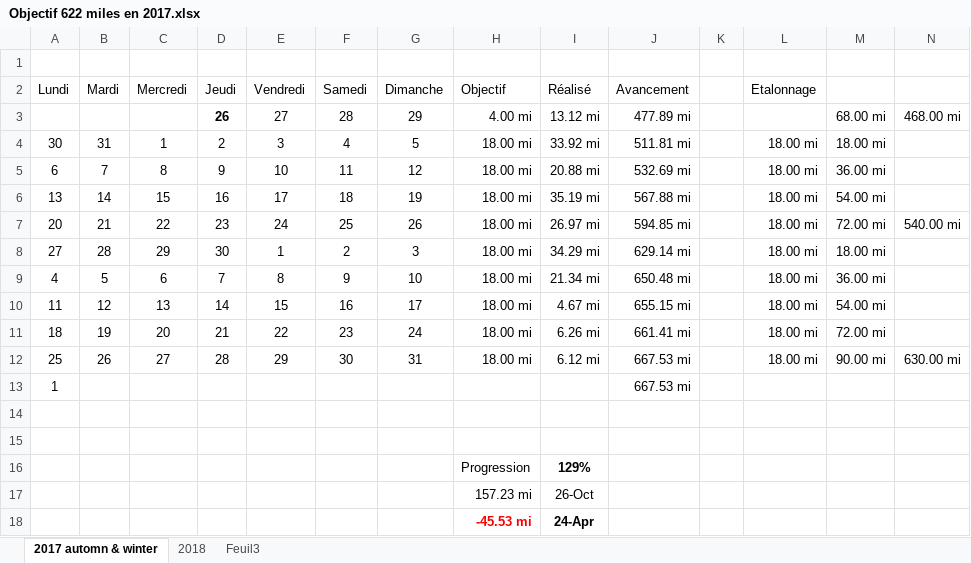
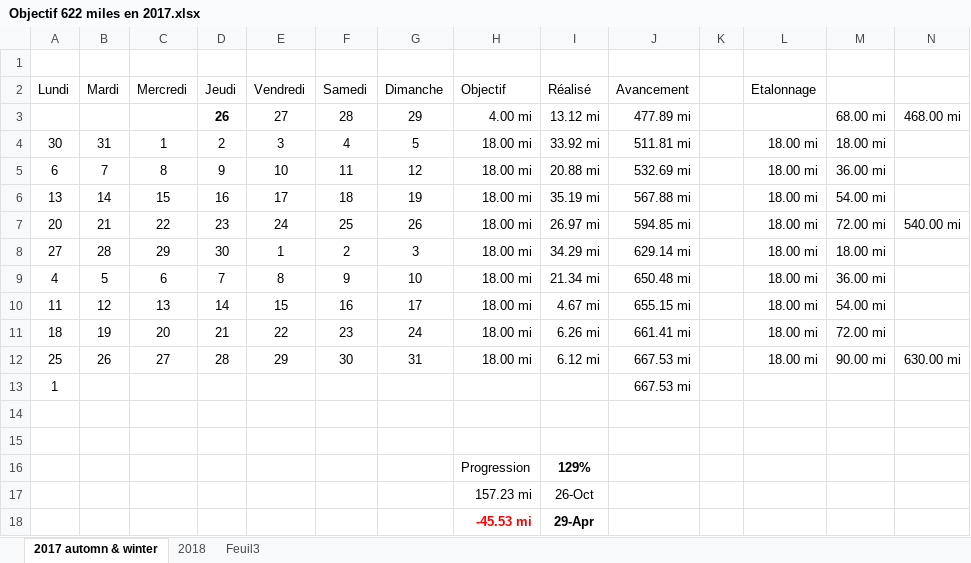
Before and after one commit to yakobibus/Essais, an Excel workbook: Src/622 miles/Objectif 622 miles en 2017.xlsx, sheet 2017 automn & winter, drawn as a sheet; values as stored, in another font and other column widths than the file's, no borders; conditional formats and table styles not drawn; the diff names each change by its address in the sheet, - before the commit and + after, or states it on an @@ line.

```diff
--- a/Src/622 miles/Objectif 622 miles en 2017.xlsx (sheet 2017 automn & winter)
+++ b/Src/622 miles/Objectif 622 miles en 2017.xlsx (sheet 2017 automn & winter)
-I18 (Réalisé): 24-Apr
+I18 (Réalisé): 29-Apr
```
Also changed, not shown: sheet 2018.
